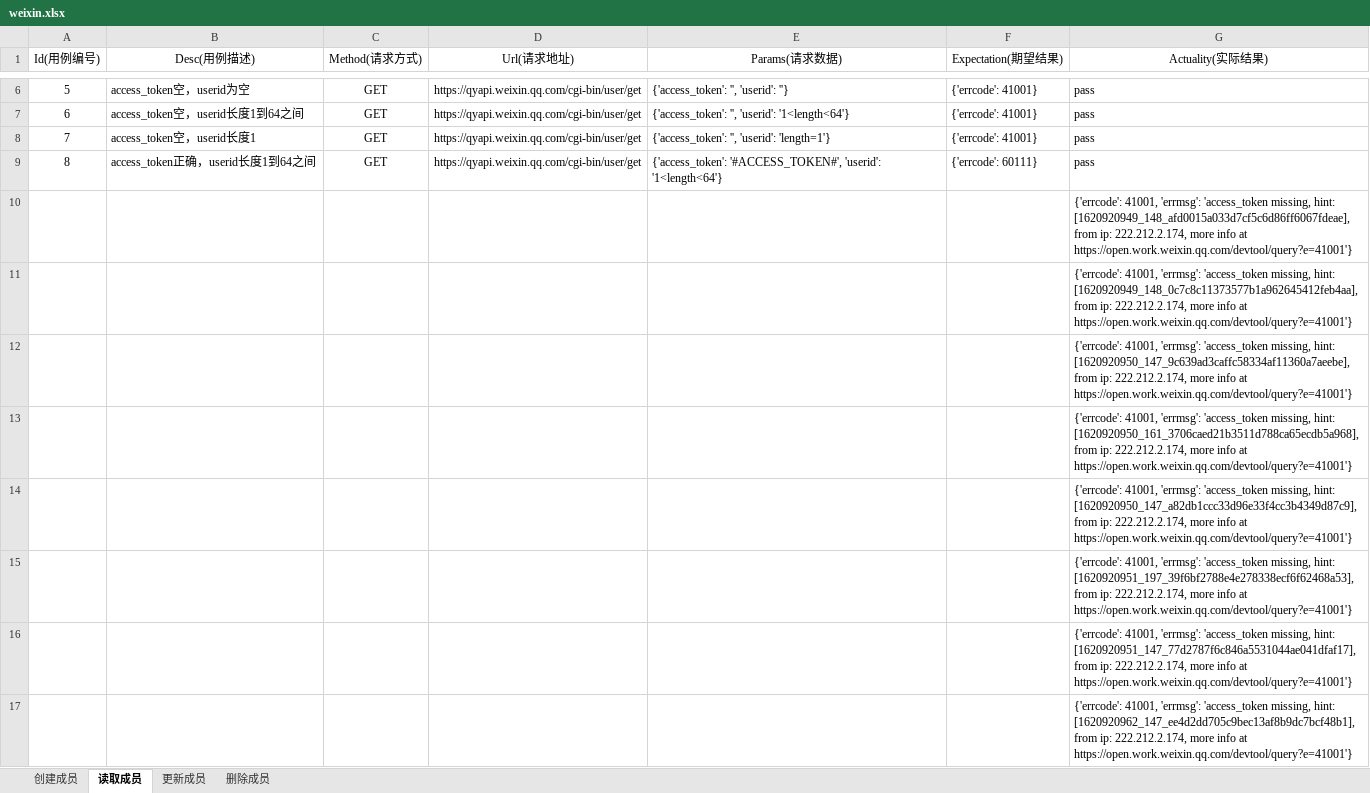
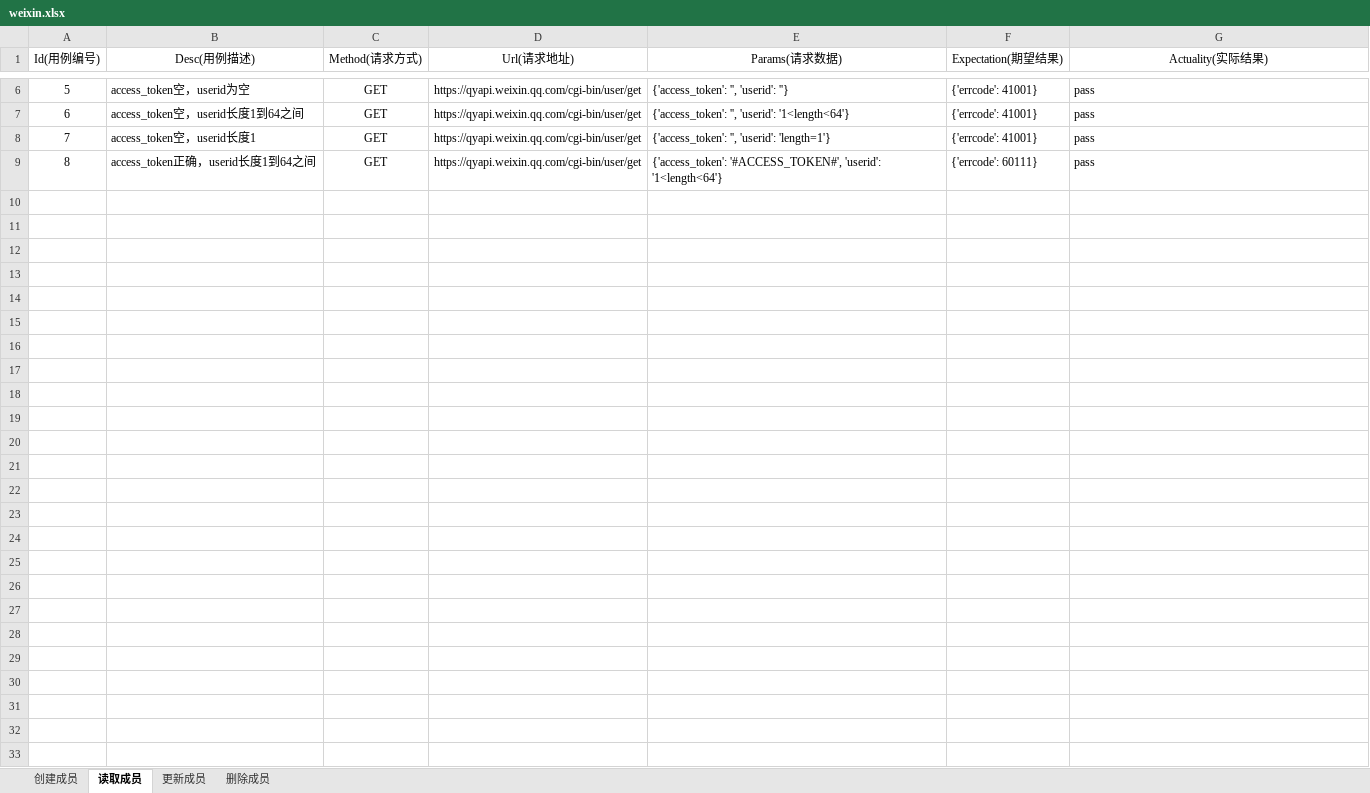
Before and after one commit to JR1QQ4/api_test, an Excel workbook: demo_b/data/weixin.xlsx, sheet 读取成员, drawn as a sheet; only a part is shown, gaps mark what is left out; values as stored, in another font and other column widths than the file's, no borders; the diff covers the shown part only; the diff names each change by its address in the sheet, - before the commit and + after, or states it on an @@ line.

```diff
--- a/demo_b/data/weixin.xlsx (sheet 读取成员)
+++ b/demo_b/data/weixin.xlsx (sheet 读取成员)
-row 10:  |  |  |  |  |  | {'errcode': 41001, 'errmsg': 'access_token missing, hint: [1620920949_148_afd0015a033d7cf5c6d86ff6067fdeae], from ip: 222.212.2.174, more info at https://open.work.weixin.qq.com/devtool/query?e=41001'}
-row 11:  |  |  |  |  |  | {'errcode': 41001, 'errmsg': 'access_token missing, hint: [1620920949_148_0c7c8c11373577b1a962645412feb4aa], from ip: 222.212.2.174, more info at https://open.work.weixin.qq.com/devtool/query?e=41001'}
-row 12:  |  |  |  |  |  | {'errcode': 41001, 'errmsg': 'access_token missing, hint: [1620920950_147_9c639ad3caffc58334af11360a7aeebe], from ip: 222.212.2.174, more info at https://open.work.weixin.qq.com/devtool/query?e=41001'}
-row 13:  |  |  |  |  |  | {'errcode': 41001, 'errmsg': 'access_token missing, hint: [1620920950_161_3706caed21b3511d788ca65ecdb5a968], from ip: 222.212.2.174, more info at https://open.work.weixin.qq.com/devtool/query?e=41001'}
-row 14:  |  |  |  |  |  | {'errcode': 41001, 'errmsg': 'access_token missing, hint: [1620920950_147_a82db1ccc33d96e33f4cc3b4349d87c9], from ip: 222.212.2.174, more info at https://open.work.weixin.qq.com/devtool/query?e=41001'}
-row 15:  |  |  |  |  |  | {'errcode': 41001, 'errmsg': 'access_token missing, hint: [1620920951_197_39f6bf2788e4e278338ecf6f62468a53], from ip: 222.212.2.174, more info at https://open.work.weixin.qq.com/devtool/query?e=41001'}
-row 16:  |  |  |  |  |  | {'errcode': 41001, 'errmsg': 'access_token missing, hint: [1620920951_147_77d2787f6c846a5531044ae041dfaf17], from ip: 222.212.2.174, more info at https://open.work.weixin.qq.com/devtool/query?e=41001'}
-row 17:  |  |  |  |  |  | {'errcode': 41001, 'errmsg': 'access_token missing, hint: [1620920962_147_ee4d2dd705c9bec13af8b9dc7bcf48b1], from ip: 222.212.2.174, more info at https://open.work.weixin.qq.com/devtool/query?e=41001'}
```
Also changed, not shown: 7 removed rows elsewhere in this sheet, 35 other files.
